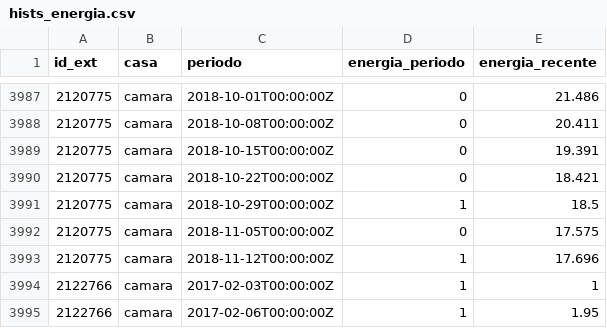
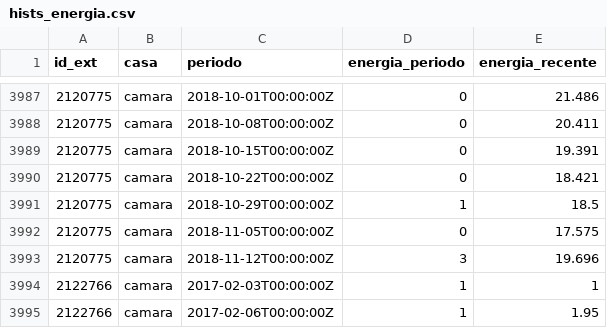
Before and after one commit to parlametria/leggo-backend, a CSV file: data/hists_energia.csv, drawn as a sheet; only a part is shown, gaps mark what is left out.

```diff
--- a/data/hists_energia.csv
+++ b/data/hists_energia.csv
@@ -3992,3 +3992,3 @@ id_ext,casa,periodo,energia_periodo,energia_recente
 2120775,camara,2018-11-05T00:00:00Z,0,17.575
-2120775,camara,2018-11-12T00:00:00Z,1,17.696
+2120775,camara,2018-11-12T00:00:00Z,3,19.696
 2122766,camara,2017-02-03T00:00:00Z,1,1
```
Also changed, not shown: data/progressos.csv, data/proposicoes.csv, 4 other files.
